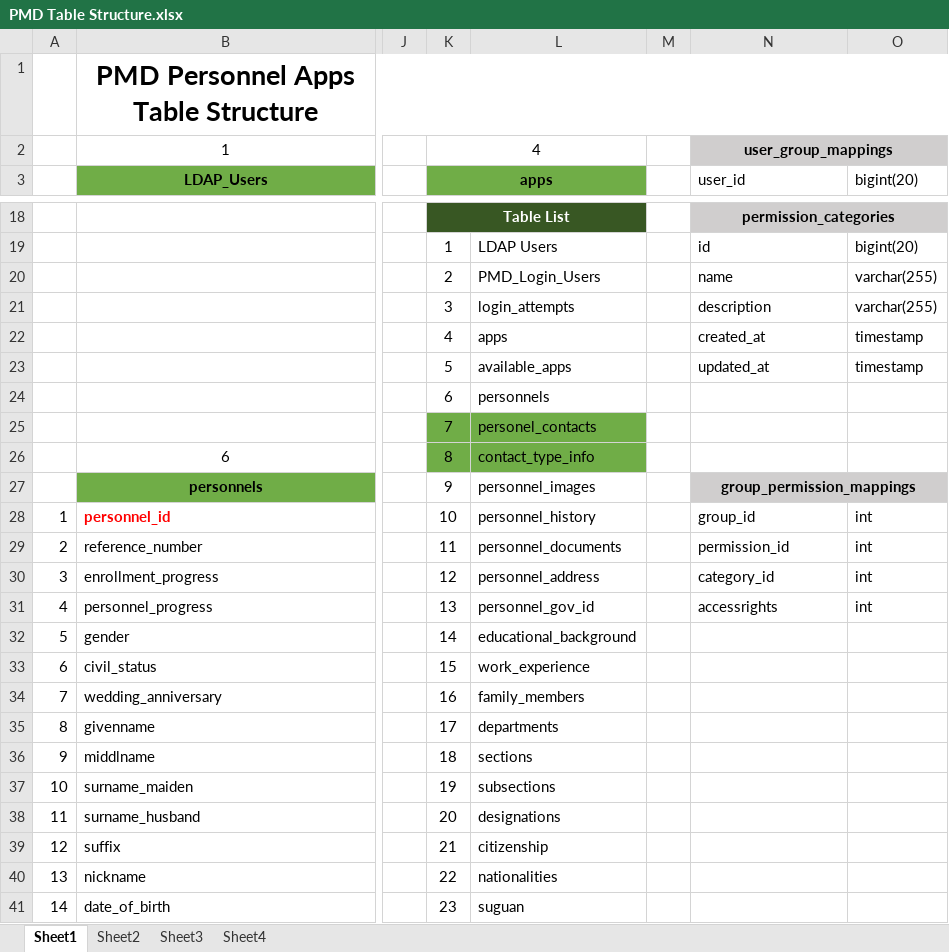
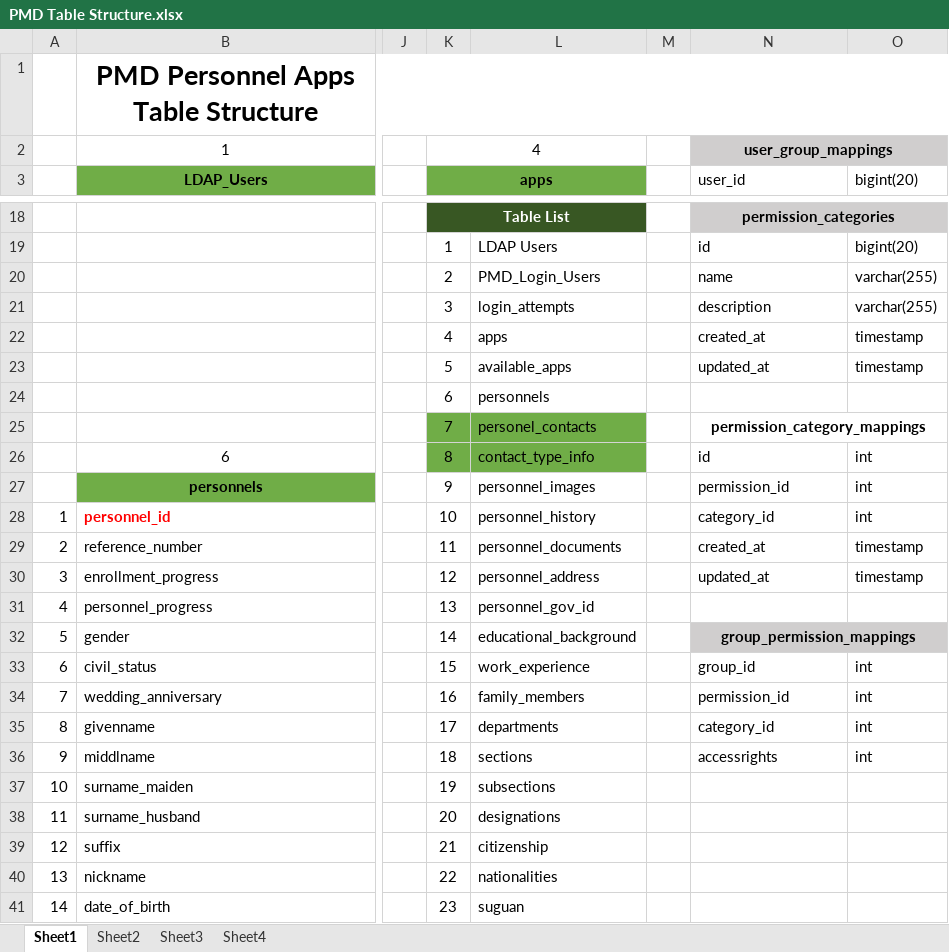
Before and after one commit to felixparejapmdit/inc_dashboard, an Excel workbook: documentation/PMD Table Structure.xlsx, sheet Sheet1, drawn as a sheet; only a part is shown, gaps mark what is left out; values as stored, in another font and other column widths than the file's, no borders; the diff names each change by its address in the sheet, - before the commit and + after, or states it on an @@ line.

```diff
--- a/documentation/PMD Table Structure.xlsx (sheet Sheet1)
+++ b/documentation/PMD Table Structure.xlsx (sheet Sheet1)
-N25 (user_id): (empty)
+N25 (user_id): permission_category_mappings
+N25:O25 merged
-N26 (user_id): (empty)
+N26 (user_id): id
-O26:O27 (bigint(20)): (empty)
+O26:O27 (bigint(20)): int
-N27 (user_id): group_permission_mappings
+N27 (user_id): permission_id
-N27:O27 fill: #D0CECE
+N27:O27 fill: none
@@ N27 bold: on → off, alignment: center → left @@
-N27:O27 merged
-N28 (user_id): group_id
+N28 (user_id): category_id
-N29 (user_id): permission_id
+N29 (user_id): created_at
-O29:O30 (bigint(20)): int
+O29:O30 (bigint(20)): timestamp
-N30 (user_id): category_id
+N30 (user_id): updated_at
-N31 (user_id): accessrights
+N31 (user_id): (empty)
-O31 (bigint(20)): int
+O31 (bigint(20)): (empty)
-N32 (user_id): (empty)
+N32 (user_id): group_permission_mappings
-N32:O32 fill: none
+N32:O32 fill: #D0CECE
+N32:O32 merged
-N33 (user_id): (empty)
+N33 (user_id): group_id
-O33:O36 (bigint(20)): (empty)
+O33:O36 (bigint(20)): int
-N34 (user_id): (empty)
+N34 (user_id): permission_id
-N35 (user_id): (empty)
+N35 (user_id): category_id
-N36 (user_id): (empty)
+N36 (user_id): accessrights
```
Also changed, not shown: 16 other files.
